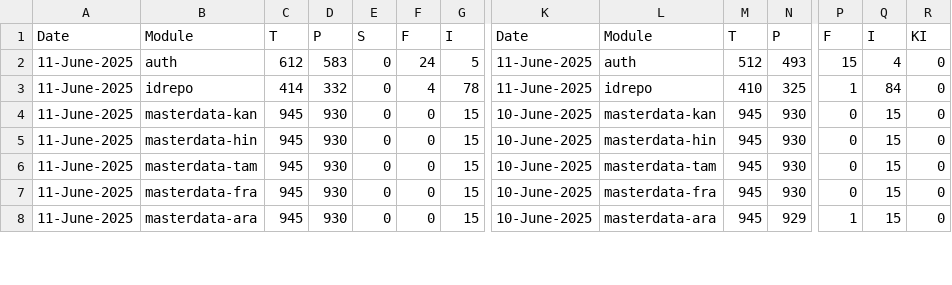
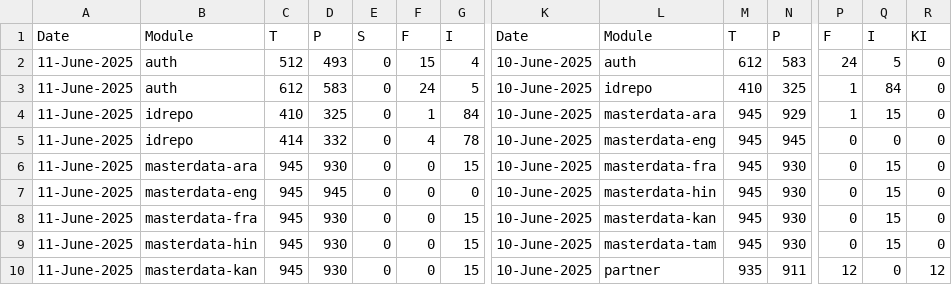
Before and after one commit to shubham17998/minio-report-tracker, a CSV file: minio-report-tracker/spreadsheet/reports.csv, drawn as a sheet; only a part is shown, gaps mark what is left out; addresses are those after the commit; rows hold the shown columns only; the diff covers the shown part only; the diff names each change by its address in the sheet, - before the commit and + after, or states it on an @@ line.

```diff
--- a/minio-report-tracker/spreadsheet/reports.csv
+++ b/minio-report-tracker/spreadsheet/reports.csv
+row 2: 11-June-2025 | auth | 512 | 493 | 0 | 15 | 4 | 10-June-2025 | auth | 612 | 583 | 24 | 5 | 0
-K3: 11-June-2025
+K3: 10-June-2025
-L3: auth
+L3: idrepo
-M3: 512
+M3: 410
-N3: 493
+N3: 325
-P3: 15
+P3: 1
-Q3: 4
+Q3: 84
+row 4: 11-June-2025 | idrepo | 410 | 325 | 0 | 1 | 84 | 10-June-2025 | masterdata-ara | 945 | 929 | 1 | 15 | 0
-K5: 11-June-2025
+K5: 10-June-2025
-L5: idrepo
+L5: masterdata-eng
-M5: 410
+M5: 945
-N5: 325
+N5: 945
-P5: 1
+P5: 0
-Q5: 84
+Q5: 0
-B6: masterdata-kan
+B6: masterdata-ara
-L6: masterdata-kan
+L6: masterdata-fra
-B7: masterdata-hin
+B7: masterdata-eng
-D7: 930
+D7: 945
-G7: 15
+G7: 0
-B8: masterdata-tam
+B8: masterdata-fra
-L8: masterdata-tam
+L8: masterdata-kan
-B9: masterdata-fra
+B9: masterdata-hin
-L9: masterdata-fra
+L9: masterdata-tam
-B10: masterdata-ara
+B10: masterdata-kan
-L10: masterdata-ara
+L10: partner
-M10: 945
+M10: 935
-N10: 929
+N10: 911
-P10: 1
+P10: 12
-Q10: 15
+Q10: 0
-R10: 0
+R10: 12
```
Also changed, not shown: 35 edited cells elsewhere in this file.
